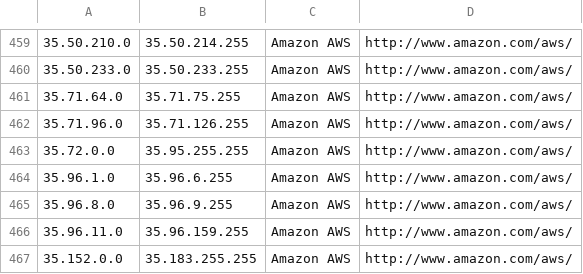
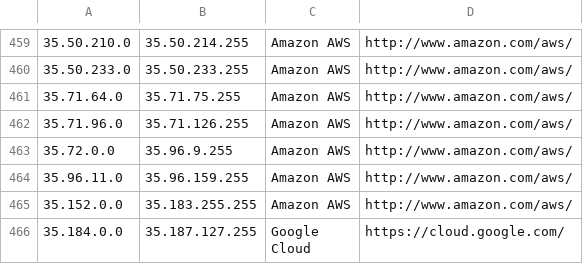
Before and after one commit to growlfm/odl, a CSV file: odl/data/datacenters.csv, drawn as a sheet; only a part is shown, gaps mark what is left out; the shorter side is filled out with more unchanged rows.

Commit message:
Update IP list

```diff
--- a/odl/data/datacenters.csv
+++ b/odl/data/datacenters.csv
@@ -462,5 +462,3 @@
 35.71.96.0,35.71.126.255,Amazon AWS,http://www.amazon.com/aws/
-35.72.0.0,35.95.255.255,Amazon AWS,http://www.amazon.com/aws/
-35.96.1.0,35.96.6.255,Amazon AWS,http://www.amazon.com/aws/
-35.96.8.0,35.96.9.255,Amazon AWS,http://www.amazon.com/aws/
+35.72.0.0,35.96.9.255,Amazon AWS,http://www.amazon.com/aws/
 35.96.11.0,35.96.159.255,Amazon AWS,http://www.amazon.com/aws/
```
